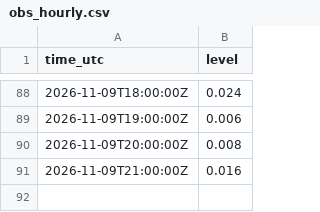
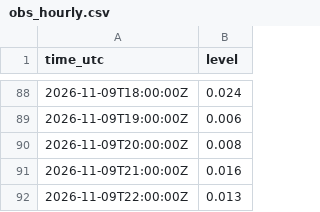
Before and after one commit to mimomimo15/prevision-frontenac, a CSV file: docs/obs_hourly.csv, drawn as a sheet; only a part is shown, gaps mark what is left out.

```diff
--- a/docs/obs_hourly.csv
+++ b/docs/obs_hourly.csv
@@ -91 +91,2 @@ time_utc,level
 2026-11-09T21:00:00Z,0.016
+2026-11-09T22:00:00Z,0.013
```
Also changed, not shown: docs/forecast_archive.csv, docs/qtrend_archive.csv, 5 other files.
